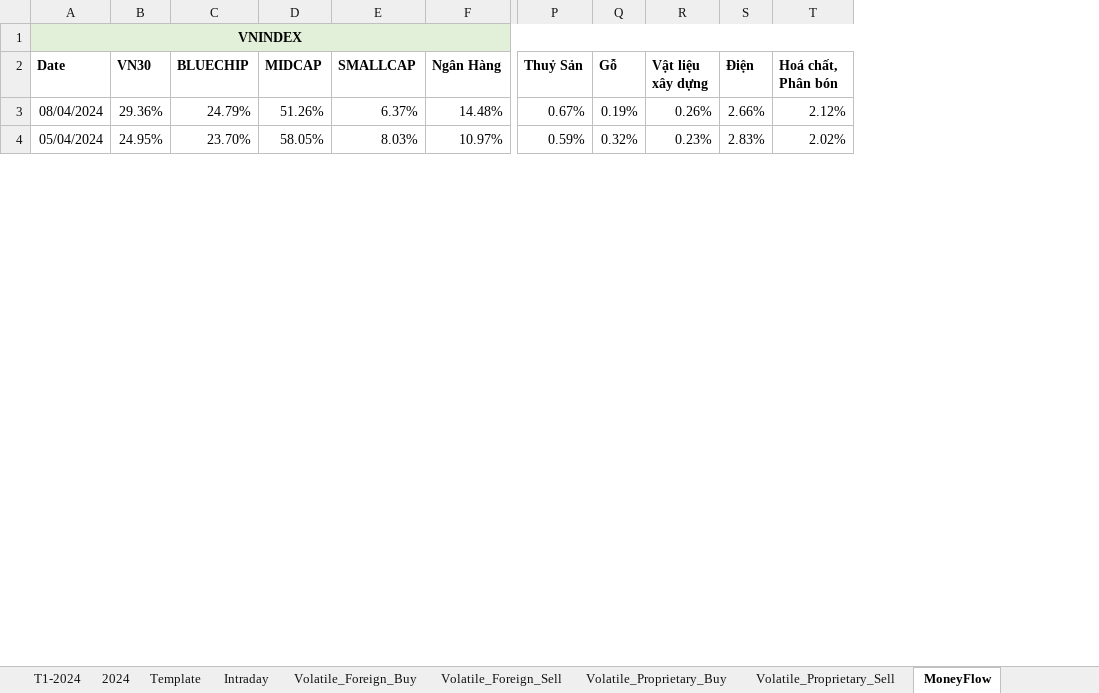
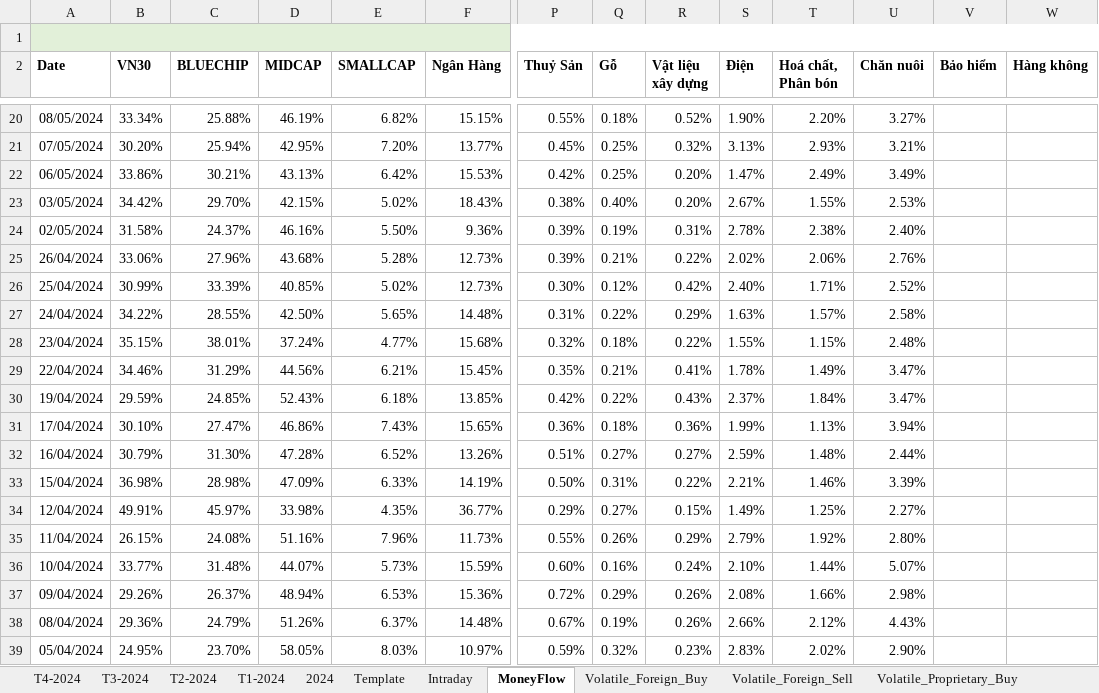
Before and after one commit to fury2003/stocks, an Excel workbook: ThongKeGiaoDich.xlsm, sheet MoneyFlow, drawn as a sheet; only a part is shown, gaps mark what is left out; values as stored, in another font and other column widths than the file's, no borders; conditional formats not drawn; rows hold the shown columns only; the diff covers the shown part only; the diff names each change by its address in the sheet, - before the commit and + after, or states it on an @@ line.

```diff
--- a/ThongKeGiaoDich.xlsm (sheet MoneyFlow)
+++ b/ThongKeGiaoDich.xlsm (sheet MoneyFlow)
+sheet tab: T4-2024
@@ sheet tab order changed: T4-2024 | T3-2024 | T2-2024 | T1-2024 | 2024 | Template | Intraday | MoneyFlow | Volatile_Foreign_Buy | Volatile_Foreign_Sell | Volatile_Proprietary_Buy @@
+column U (Chăn nuôi), rows 38-39: 4.43% | 2.90%
+column V (Bảo hiểm), empty
+column W (Hàng không), empty
-A1 (Date): VNINDEX
+A1 (Date): (empty)
+row 20: 08/05/2024 | 33.34% | 25.88% | 46.19% | 6.82% | 15.15% | 0.55% | 0.18% | 0.52% | 1.90% | 2.20% | 3.27%
+row 21: 07/05/2024 | 30.20% | 25.94% | 42.95% | 7.20% | 13.77% | 0.45% | 0.25% | 0.32% | 3.13% | 2.93% | 3.21%
+row 22: 06/05/2024 | 33.86% | 30.21% | 43.13% | 6.42% | 15.53% | 0.42% | 0.25% | 0.20% | 1.47% | 2.49% | 3.49%
+row 23: 03/05/2024 | 34.42% | 29.70% | 42.15% | 5.02% | 18.43% | 0.38% | 0.40% | 0.20% | 2.67% | 1.55% | 2.53%
+row 24: 02/05/2024 | 31.58% | 24.37% | 46.16% | 5.50% | 9.36% | 0.39% | 0.19% | 0.31% | 2.78% | 2.38% | 2.40%
+row 25: 26/04/2024 | 33.06% | 27.96% | 43.68% | 5.28% | 12.73% | 0.39% | 0.21% | 0.22% | 2.02% | 2.06% | 2.76%
+row 26: 25/04/2024 | 30.99% | 33.39% | 40.85% | 5.02% | 12.73% | 0.30% | 0.12% | 0.42% | 2.40% | 1.71% | 2.52%
+row 27: 24/04/2024 | 34.22% | 28.55% | 42.50% | 5.65% | 14.48% | 0.31% | 0.22% | 0.29% | 1.63% | 1.57% | 2.58%
+row 28: 23/04/2024 | 35.15% | 38.01% | 37.24% | 4.77% | 15.68% | 0.32% | 0.18% | 0.22% | 1.55% | 1.15% | 2.48%
+row 29: 22/04/2024 | 34.46% | 31.29% | 44.56% | 6.21% | 15.45% | 0.35% | 0.21% | 0.41% | 1.78% | 1.49% | 3.47%
+row 30: 19/04/2024 | 29.59% | 24.85% | 52.43% | 6.18% | 13.85% | 0.42% | 0.22% | 0.43% | 2.37% | 1.84% | 3.47%
+row 31: 17/04/2024 | 30.10% | 27.47% | 46.86% | 7.43% | 15.65% | 0.36% | 0.18% | 0.36% | 1.99% | 1.13% | 3.94%
+row 32: 16/04/2024 | 30.79% | 31.30% | 47.28% | 6.52% | 13.26% | 0.51% | 0.27% | 0.27% | 2.59% | 1.48% | 2.44%
+row 33: 15/04/2024 | 36.98% | 28.98% | 47.09% | 6.33% | 14.19% | 0.50% | 0.31% | 0.22% | 2.21% | 1.46% | 3.39%
+row 34: 12/04/2024 | 49.91% | 45.97% | 33.98% | 4.35% | 36.77% | 0.29% | 0.27% | 0.15% | 1.49% | 1.25% | 2.27%
+row 35: 11/04/2024 | 26.15% | 24.08% | 51.16% | 7.96% | 11.73% | 0.55% | 0.26% | 0.29% | 2.79% | 1.92% | 2.80%
+row 36: 10/04/2024 | 33.77% | 31.48% | 44.07% | 5.73% | 15.59% | 0.60% | 0.16% | 0.24% | 2.10% | 1.44% | 5.07%
+row 37: 09/04/2024 | 29.26% | 26.37% | 48.94% | 6.53% | 15.36% | 0.72% | 0.29% | 0.26% | 2.08% | 1.66% | 2.98%
```
Also changed, not shown: 17 added rows and 3 removed rows elsewhere in this sheet, sheet Volatile_Foreign_Sell, sheet Volatile_Proprietary_Sell, sheet Volatile_Proprietary_Buy, sheet Volatile_Foreign_Buy, sheet Intraday, sheet T3-2024, 4 more sheets, formulas that keep their value, charts or pictures, Template/NhatKyGiaoDich.xlsx, 29 other files.
